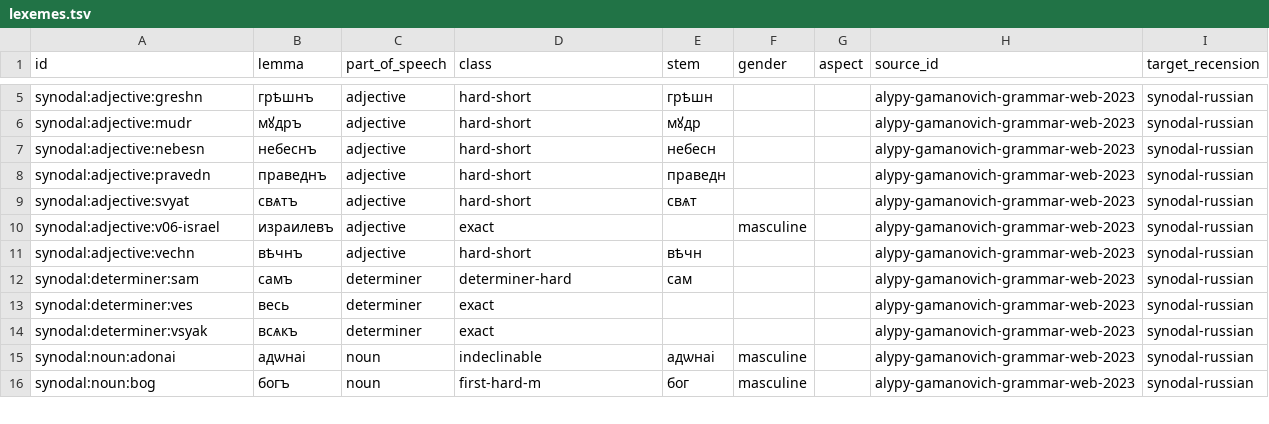
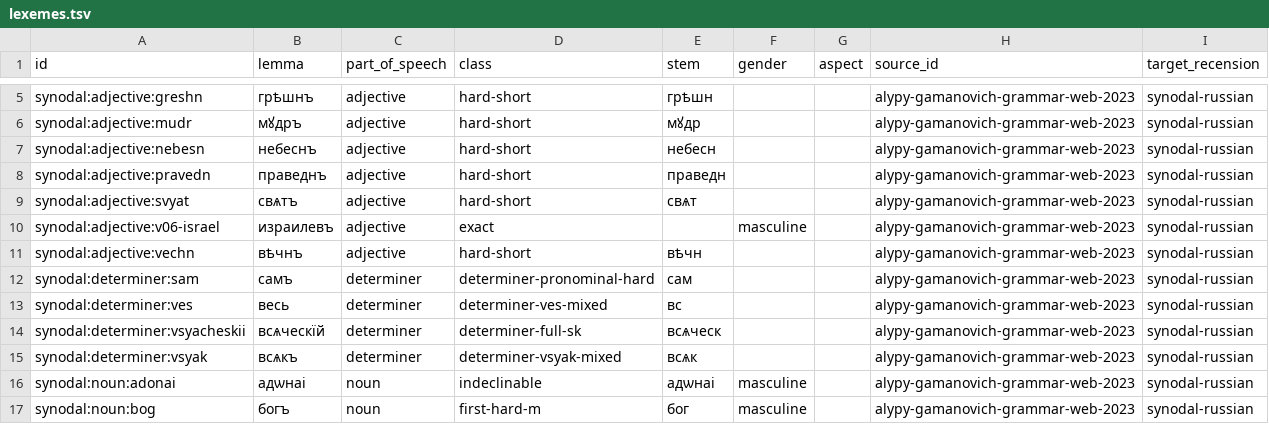
Before and after one commit to gold-silver-copper/church-slavonic, a TSV file: data/synodal/lexemes.tsv, drawn as a sheet; only a part is shown, gaps mark what is left out.

```diff
--- a/data/synodal/lexemes.tsv
+++ b/data/synodal/lexemes.tsv
@@ -11,5 +11,6 @@ synodal:adjective:v06-israel	израилевъ	adjective	exact		masculine		alyp
 synodal:adjective:vechn	вѣчнъ	adjective	hard-short	вѣчн			alypy-gamanovich-grammar-web-2023	synodal-russian
-synodal:determiner:sam	самъ	determiner	determiner-hard	сам			alypy-gamanovich-grammar-web-2023	synodal-russian
-synodal:determiner:ves	весь	determiner	exact				alypy-gamanovich-grammar-web-2023	synodal-russian
-synodal:determiner:vsyak	всѧкъ	determiner	exact				alypy-gamanovich-grammar-web-2023	synodal-russian
+synodal:determiner:sam	самъ	determiner	determiner-pronominal-hard	сам			alypy-gamanovich-grammar-web-2023	synodal-russian
+synodal:determiner:ves	весь	determiner	determiner-ves-mixed	вс			alypy-gamanovich-grammar-web-2023	synodal-russian
+synodal:determiner:vsyacheskii	всѧческїй	determiner	determiner-full-sk	всѧческ			alypy-gamanovich-grammar-web-2023	synodal-russian
+synodal:determiner:vsyak	всѧкъ	determiner	determiner-vsyak-mixed	всѧк			alypy-gamanovich-grammar-web-2023	synodal-russian
 synodal:noun:adonai	адѡнаі	noun	indeclinable	адѡнаі	masculine		alypy-gamanovich-grammar-web-2023	synodal-russian
```
Also changed, not shown: data/synodal/accent_paradigms.tsv, data/synodal/engine_capabilities.tsv, 27 other files.
